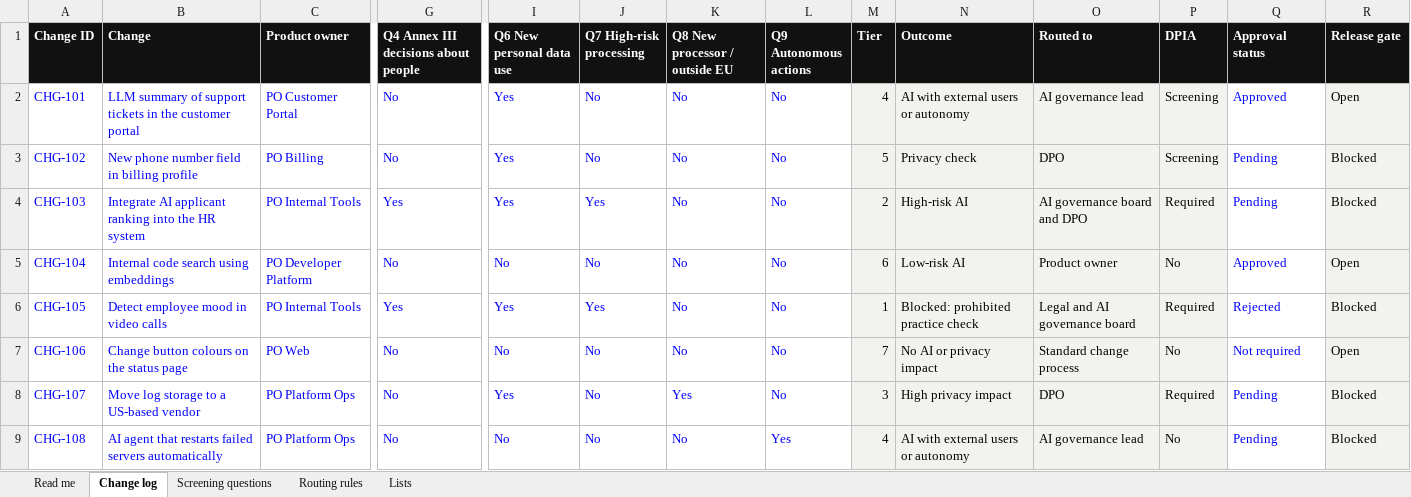
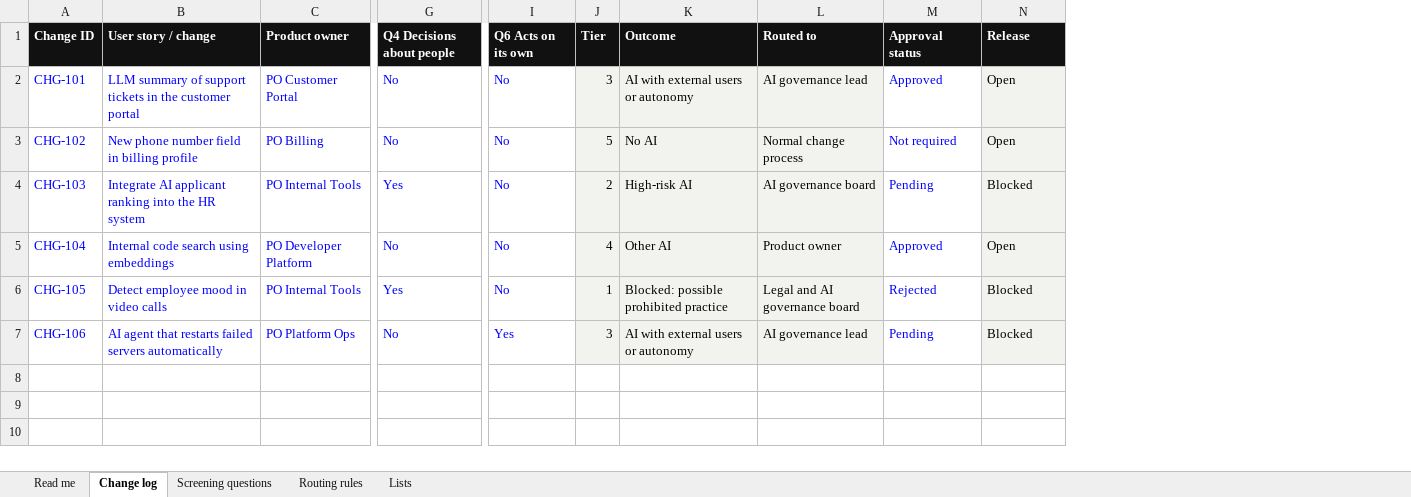
Before and after one commit to zsofiakalvin/zsofiakalvin.github.io, an Excel workbook: assets/ai-change-screening-template.xlsx, sheet Change log, drawn as a sheet; only a part is shown, gaps mark what is left out; values as stored, in another font and other column widths than the file's, no borders; charts and pictures not drawn; removed rows and columns are numbered as before the commit, all else as after; rows hold the shown columns only; the diff names each change by its address in the sheet, - before the commit and + after, or states it on an @@ line.

```diff
--- a/assets/ai-change-screening-template.xlsx (sheet Change log)
+++ b/assets/ai-change-screening-template.xlsx (sheet Change log)
-column I (Q6 New personal data use), rows 2-6: Yes | Yes | Yes | No | Yes; row 9: No
-column K (Q8 New processor / outside EU), rows 2-6: all No; row 9: No
-column L (Q9 Autonomous actions), rows 2-6: all No; row 9: Yes
-column P (DPIA), rows 2-6: Screening | Screening | Required | No | Required; row 9: No
-B1: Change
+B1: User story / change
-G1: Q4 Annex III decisions about people
+G1: Q4 Decisions about people
-I1: Q7 High-risk processing
+I1: Q6 Acts on its own
-N1: Release gate
+N1: Release
-J2 (Tier): 4
+J2 (Tier): 3
-K3 (Outcome): Privacy check
+K3 (Outcome): No AI
-L3 (Routed to): DPO
+L3 (Routed to): Normal change process
-M3 (Approval status): Pending
+M3 (Approval status): Not required
-N3 (Release): Blocked
+N3 (Release): Open
-I4 (Q6 Acts on its own): Yes
+I4 (Q6 Acts on its own): No
-L4 (Routed to): AI governance board and DPO
+L4 (Routed to): AI governance board
-J5 (Tier): 6
+J5 (Tier): 4
-K5 (Outcome): Low-risk AI
+K5 (Outcome): Other AI
-I6 (Q6 Acts on its own): Yes
+I6 (Q6 Acts on its own): No
-K6 (Outcome): Blocked: prohibited practice check
+K6 (Outcome): Blocked: possible prohibited practice
-row 7: CHG-106 | Change button colours on the status page | PO Web | No | No | No | No | No | 7 | No AI or privacy impact | Standard change process | No | Not required | Open
-row 8: CHG-107 | Move log storage to a US-based vendor | PO Platform Ops | No | Yes | No | Yes | No | 3 | High privacy impact | DPO | Required | Pending | Blocked
-A7 (Change ID): CHG-108
+A7 (Change ID): CHG-106
-I7 (Q6 Acts on its own): No
+I7 (Q6 Acts on its own): Yes
-J7 (Tier): 4
+J7 (Tier): 3
```
Also changed, not shown: sheet Routing rules, sheet Screening questions, sheet Read me, formulas that keep their value, 3 other files.
